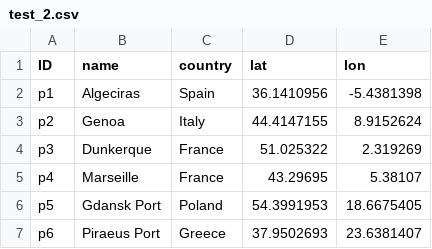
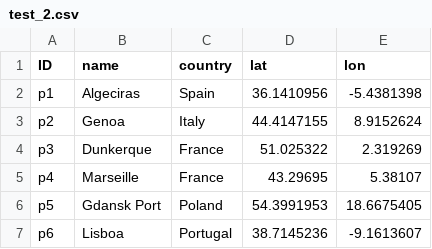
Before and after one commit to zachdray/VRP_543, a CSV file: test_2.csv, drawn as a sheet.

Commit message:
Update test_2.csv

```diff
--- a/test_2.csv
+++ b/test_2.csv
@@ -6,2 +6,2 @@ p4;Marseille;France;43.29695;5.38107
 p5;Gdansk Port;Poland;54.3991953;18.6675405
-p6;Piraeus Port;Greece;37.9502693;23.6381407
+p6;Lisboa;Portugal;38.7145236;-9.1613607
```
